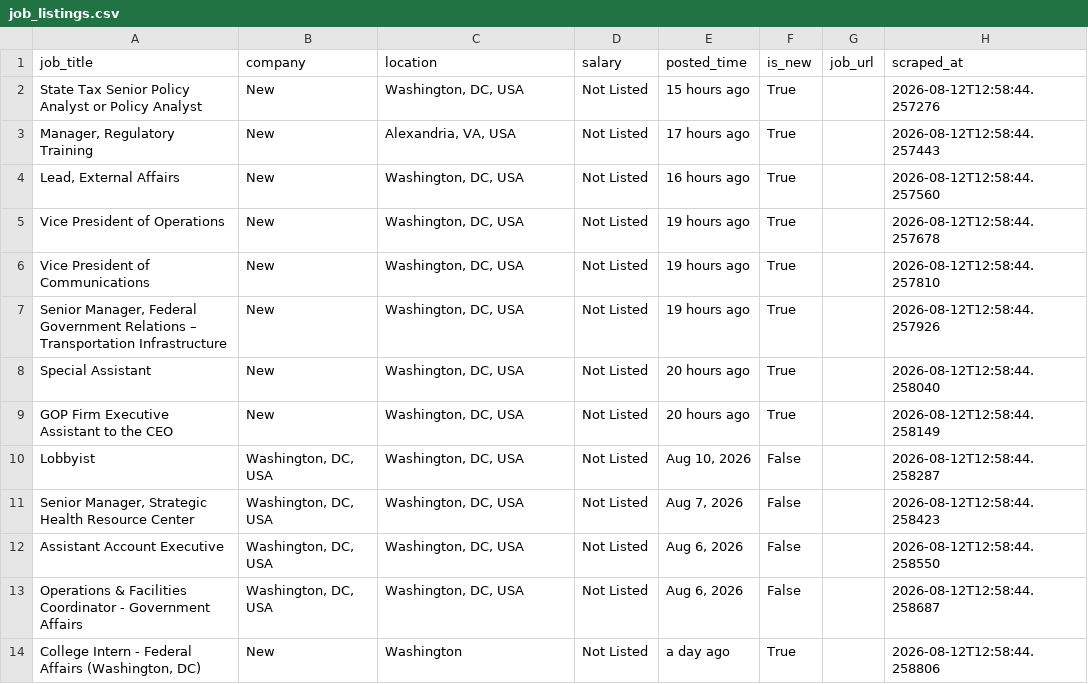
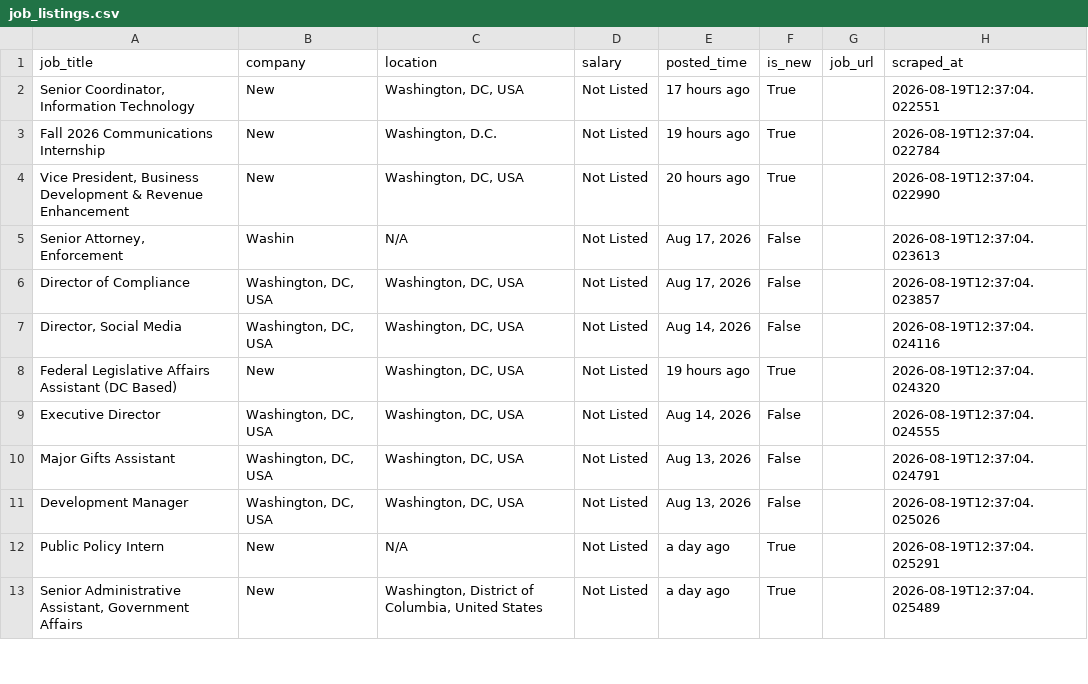
Before and after one commit to rexxgit/webscarpingportfolio, a CSV file: output/job_listings.csv, drawn as a sheet; only a part is shown; the diff covers the shown part only.

```diff
--- a/output/job_listings.csv
+++ b/output/job_listings.csv
@@ -1,14 +1,13 @@
 job_title,company,location,salary,posted_time,is_new,job_url,scraped_at
-State Tax Senior Policy Analyst or Policy Analyst,New,"Washington, DC, USA",Not Listed,15 hours ago,True,,2026-08-12T12:58:44.257276
-"Manager, Regulatory Training",New,"Alexandria, VA, USA",Not Listed,17 hours ago,True,,2026-08-12T12:58:44.257443
-"Lead, External Affairs",New,"Washington, DC, USA",Not Listed,16 hours ago,True,,2026-08-12T12:58:44.257560
-Vice President of Operations,New,"Washington, DC, USA",Not Listed,19 hours ago,True,,2026-08-12T12:58:44.257678
-Vice President of Communications,New,"Washington, DC, USA",Not Listed,19 hours ago,True,,2026-08-12T12:58:44.257810
-"Senior Manager, Federal Government Relations – Transportation Infrastructure",New,"Washington, DC, USA",Not Listed,19 hours ago,True,,2026-08-12T12:58:44.257926
-Special Assistant,New,"Washington, DC, USA",Not Listed,20 hours ago,True,,2026-08-12T12:58:44.258040
-GOP Firm Executive Assistant to the CEO,New,"Washington, DC, USA",Not Listed,20 hours ago,True,,2026-08-12T12:58:44.258149
-Lobbyist,"Washington, DC, USA","Washington, DC, USA",Not Listed,"Aug 10, 2026",False,,2026-08-12T12:58:44.258287
-"Senior Manager, Strategic Health Resource Center","Washington, DC, USA","Washington, DC, USA",Not Listed,"Aug 7, 2026",False,,2026-08-12T12:58:44.258423
-Assistant Account Executive,"Washington, DC, USA","Washington, DC, USA",Not Listed,"Aug 6, 2026",False,,2026-08-12T12:58:44.258550
-Operations & Facilities Coordinator - Government Affairs,"Washington, DC, USA","Washington, DC, USA",Not Listed,"Aug 6, 2026",False,,2026-08-12T12:58:44.258687
-"College Intern - Federal Affairs (Washington, DC)",New,Washington,Not Listed,a day ago,True,,2026-08-12T12:58:44.258806
+"Senior Coordinator, Information Technology",New,"Washington, DC, USA",Not Listed,17 hours ago,True,,2026-08-19T12:37:04.022551
+Fall 2026 Communications Internship,New,"Washington, D.C.",Not Listed,19 hours ago,True,,2026-08-19T12:37:04.022784
+"Vice President, Business Development & Revenue Enhancement",New,"Washington, DC, USA",Not Listed,20 hours ago,True,,2026-08-19T12:37:04.022990
+"Senior Attorney, Enforcement",Washin,N/A,Not Listed,"Aug 17, 2026",False,,2026-08-19T12:37:04.023613
+Director of Compliance,"Washington, DC, USA","Washington, DC, USA",Not Listed,"Aug 17, 2026",False,,2026-08-19T12:37:04.023857
+"Director, Social Media","Washington, DC, USA","Washington, DC, USA",Not Listed,"Aug 14, 2026",False,,2026-08-19T12:37:04.024116
+Federal Legislative Affairs Assistant (DC Based),New,"Washington, DC, USA",Not Listed,19 hours ago,True,,2026-08-19T12:37:04.024320
+Executive Director,"Washington, DC, USA","Washington, DC, USA",Not Listed,"Aug 14, 2026",False,,2026-08-19T12:37:04.024555
+Major Gifts Assistant,"Washington, DC, USA","Washington, DC, USA",Not Listed,"Aug 13, 2026",False,,2026-08-19T12:37:04.024791
+Development Manager,"Washington, DC, USA","Washington, DC, USA",Not Listed,"Aug 13, 2026",False,,2026-08-19T12:37:04.025026
+Public Policy Intern,New,N/A,Not Listed,a day ago,True,,2026-08-19T12:37:04.025291
+"Senior Administrative Assistant, Government Affairs",New,"Washington, District of Columbia, United States",Not Listed,a day ago,True,,2026-08-19T12:37:04.025489
```
Also changed, not shown: 1 added row and 19 edited cells elsewhere in this file, 1 other file.
